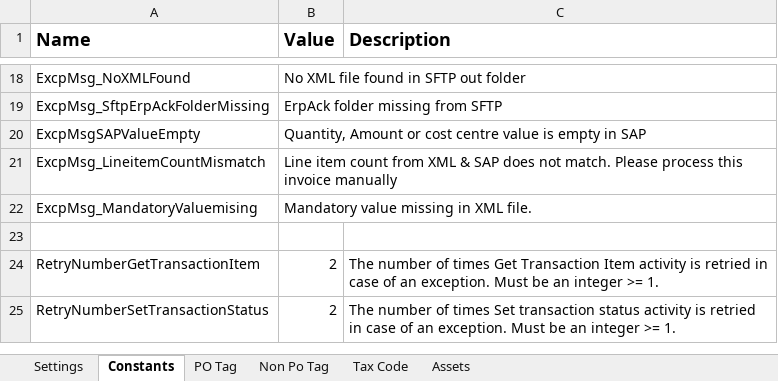
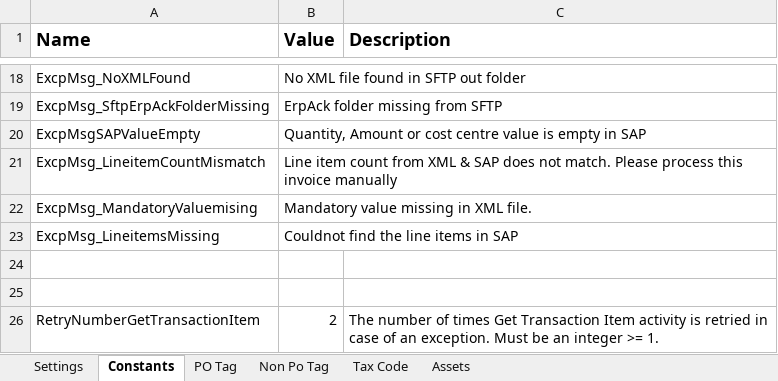
Before and after one commit to FbsgRPA/SH-Cogent, an Excel workbook: Process_PO_NonPO_Invoices/Data/Config.xlsx, sheet Constants, drawn as a sheet; only a part is shown, gaps mark what is left out; the shorter side is filled out with more unchanged rows; values as stored, in another font and other column widths than the file's, no borders; the diff names each change by its address in the sheet, - before the commit and + after, or states it on an @@ line.

```diff
--- a/Process_PO_NonPO_Invoices/Data/Config.xlsx (sheet Constants)
+++ b/Process_PO_NonPO_Invoices/Data/Config.xlsx (sheet Constants)
+row 23: ExcpMsg_LineitemsMissing | Couldnot find the line items in SAP
+row 24: (empty)
```
Also changed, not shown: Extraction_PO_Data_IntoCSV/Data/Config.xlsx, Extraction_PO_Data_IntoCSV/Data/Input/export.XLSX, 16 other files.
